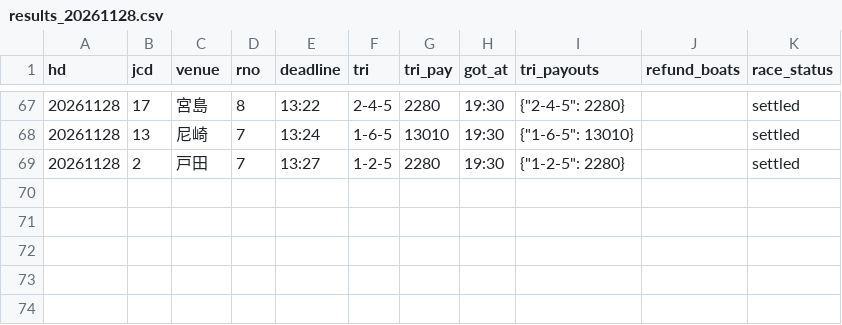
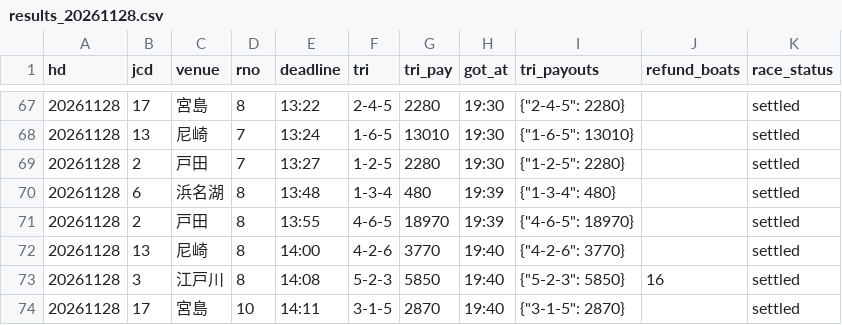
Before and after one commit to pocha2525/boatrace-ai, a CSV file: logs/results_20261128.csv, drawn as a sheet; only a part is shown, gaps mark what is left out.

```diff
--- a/logs/results_20261128.csv
+++ b/logs/results_20261128.csv
@@ -69 +69,6 @@ hd,jcd,venue,rno,deadline,tri,tri_pay,got_at,tri_payouts,refund_boats,race_statu
 20261128,2,戸田,7,13:27,1-2-5,2280,19:30,"{""1-2-5"": 2280}",,settled
+20261128,6,浜名湖,8,13:48,1-3-4,480,19:39,"{""1-3-4"": 480}",,settled
+20261128,2,戸田,8,13:55,4-6-5,18970,19:39,"{""4-6-5"": 18970}",,settled
+20261128,13,尼崎,8,14:00,4-2-6,3770,19:40,"{""4-2-6"": 3770}",,settled
+20261128,3,江戸川,8,14:08,5-2-3,5850,19:40,"{""5-2-3"": 5850}",16,settled
+20261128,17,宮島,10,14:11,3-1-5,2870,19:40,"{""3-1-5"": 2870}",,settled
```
Also changed, not shown: logs/auto_analysis/20261128/records.csv, 5 other files.
